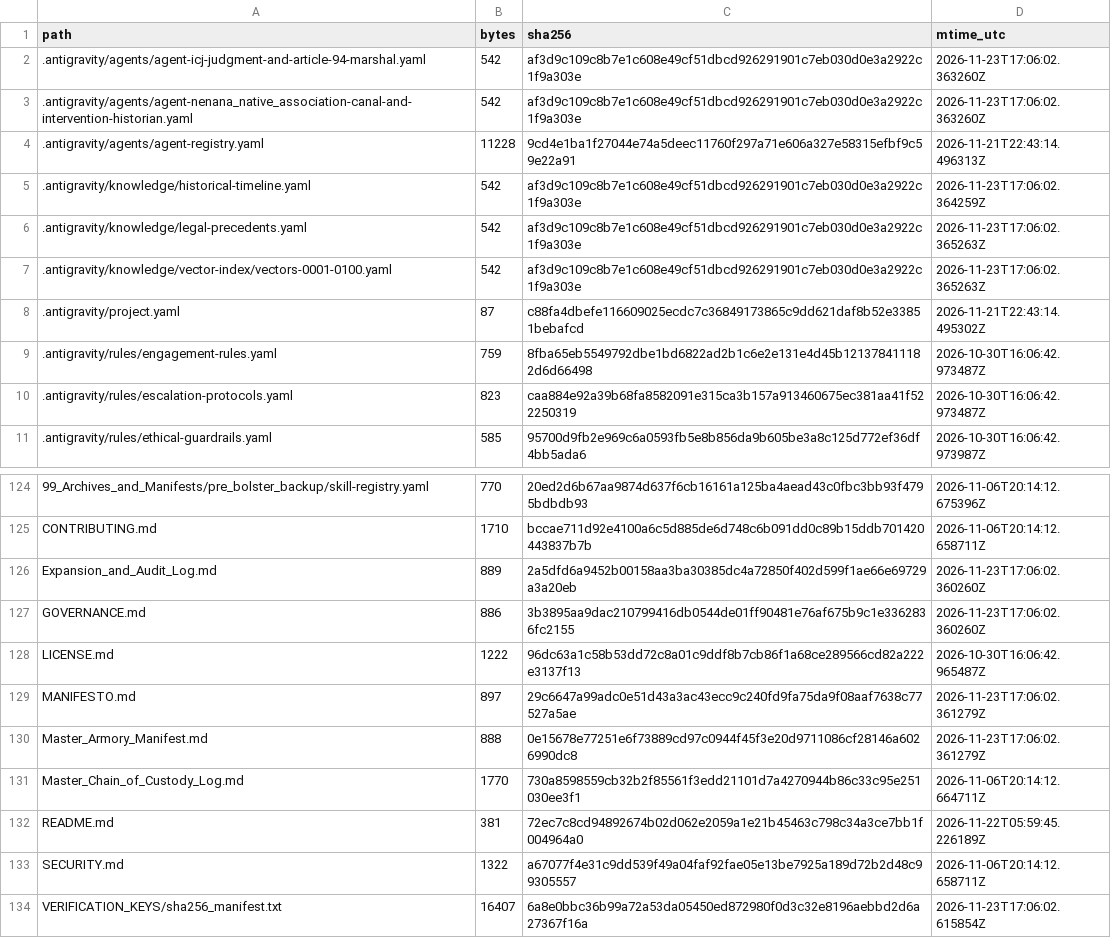
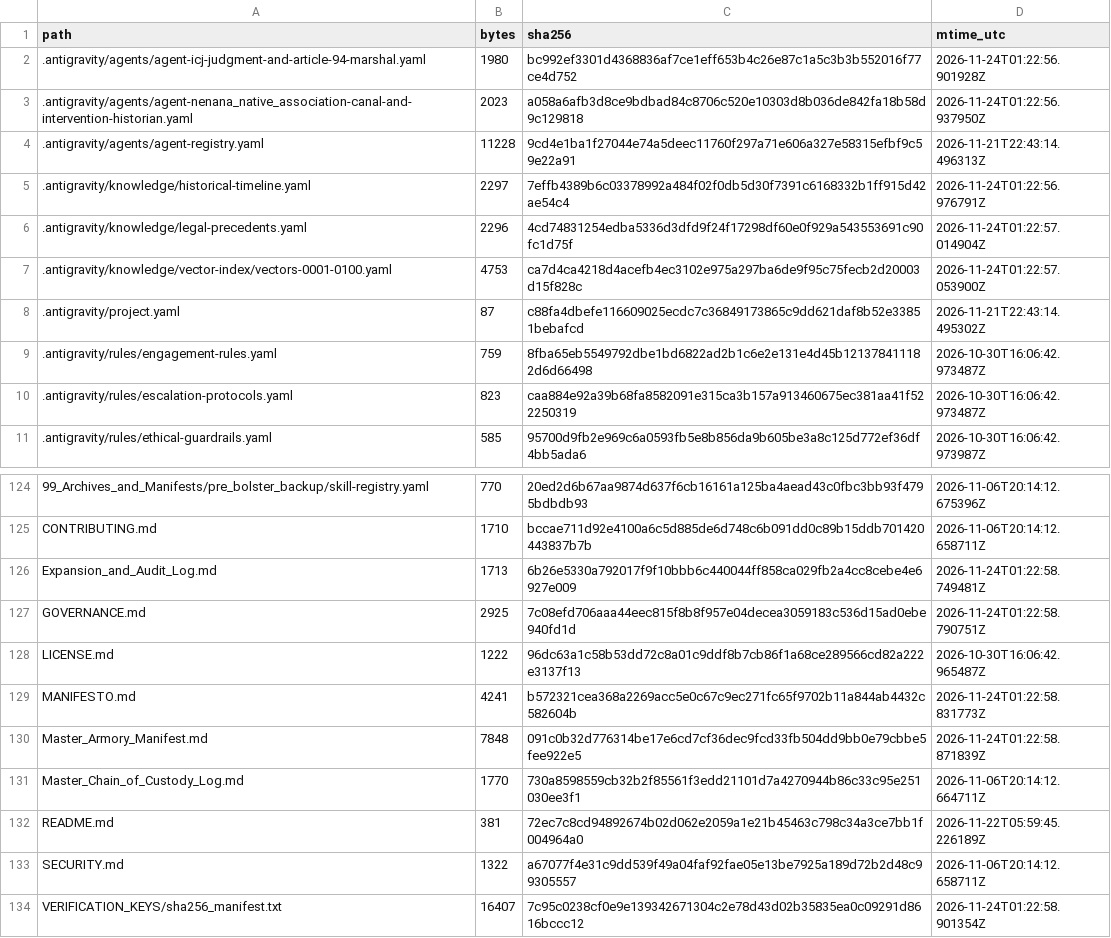
Before and after one commit to GlobalRestitutionAlliance/turtle-island-us-ak-nenana-native-association-master-litigation, a CSV file: 99_Archives_and_Manifests/MANIFEST_SHA256.csv, drawn as a sheet; only a part is shown, gaps mark what is left out; the diff covers the shown part only.

```diff
--- a/99_Archives_and_Manifests/MANIFEST_SHA256.csv
+++ b/99_Archives_and_Manifests/MANIFEST_SHA256.csv
@@ -1,8 +1,8 @@
 path,bytes,sha256,mtime_utc
-.antigravity/agents/agent-icj-judgment-and-article-94-marshal.yaml,542,af3d9c109c8b7e1c608e49cf51dbcd926291901c7eb030d0e3a2922c1f9a303e,2026-11-23T17:06:02.363260Z
-.antigravity/agents/agent-nenana_native_association-canal-and-intervention-historian.yaml,542,af3d9c109c8b7e1c608e49cf51dbcd926291901c7eb030d0e3a2922c1f9a303e,2026-11-23T17:06:02.363260Z
+.antigravity/agents/agent-icj-judgment-and-article-94-marshal.yaml,1980,bc992ef3301d4368836af7ce1eff653b4c26e87c1a5c3b3b552016f77ce4d752,2026-11-24T01:22:56.901928Z
+.antigravity/agents/agent-nenana_native_association-canal-and-intervention-historian.yaml,2023,a058a6afb3d8ce9bdbad84c8706c520e10303d8b036de842fa18b58d9c129818,2026-11-24T01:22:56.937950Z
 .antigravity/agents/agent-registry.yaml,11228,9cd4e1ba1f27044e74a5deec11760f297a71e606a327e58315efbf9c59e22a91,2026-11-21T22:43:14.496313Z
-.antigravity/knowledge/historical-timeline.yaml,542,af3d9c109c8b7e1c608e49cf51dbcd926291901c7eb030d0e3a2922c1f9a303e,2026-11-23T17:06:02.364259Z
-.antigravity/knowledge/legal-precedents.yaml,542,af3d9c109c8b7e1c608e49cf51dbcd926291901c7eb030d0e3a2922c1f9a303e,2026-11-23T17:06:02.365263Z
-.antigravity/knowledge/vector-index/vectors-0001-0100.yaml,542,af3d9c109c8b7e1c608e49cf51dbcd926291901c7eb030d0e3a2922c1f9a303e,2026-11-23T17:06:02.365263Z
+.antigravity/knowledge/historical-timeline.yaml,2297,7effb4389b6c03378992a484f02f0db5d30f7391c6168332b1ff915d42ae54c4,2026-11-24T01:22:56.976791Z
+.antigravity/knowledge/legal-precedents.yaml,2296,4cd74831254edba5336d3dfd9f24f17298df60e0f929a543553691c90fc1d75f,2026-11-24T01:22:57.014904Z
+.antigravity/knowledge/vector-index/vectors-0001-0100.yaml,4753,ca7d4ca4218d4acefb4ec3102e975a297ba6de9f95c75fecb2d20003d15f828c,2026-11-24T01:22:57.053900Z
 .antigravity/project.yaml,87,c88fa4dbefe116609025ecdc7c36849173865c9dd621daf8b52e33851bebafcd,2026-11-21T22:43:14.495302Z
@@ -125,7 +125,7 @@ path,bytes,sha256,mtime_utc
 CONTRIBUTING.md,1710,bccae711d92e4100a6c5d885de6d748c6b091dd0c89b15ddb701420443837b7b,2026-11-06T20:14:12.658711Z
-Expansion_and_Audit_Log.md,889,2a5dfd6a9452b00158aa3ba30385dc4a72850f402d599f1ae66e69729a3a20eb,2026-11-23T17:06:02.360260Z
-GOVERNANCE.md,886,3b3895aa9dac210799416db0544de01ff90481e76af675b9c1e3362836fc2155,2026-11-23T17:06:02.360260Z
+Expansion_and_Audit_Log.md,1713,6b26e5330a792017f9f10bbb6c440044ff858ca029fb2a4cc8cebe4e6927e009,2026-11-24T01:22:58.749481Z
+GOVERNANCE.md,2925,7c08efd706aaa44eec815f8b8f957e04decea3059183c536d15ad0ebe940fd1d,2026-11-24T01:22:58.790751Z
 LICENSE.md,1222,96dc63a1c58b53dd72c8a01c9ddf8b7cb86f1a68ce289566cd82a222e3137f13,2026-10-30T16:06:42.965487Z
-MANIFESTO.md,897,29c6647a99adc0e51d43a3ac43ecc9c240fd9fa75da9f08aaf7638c77527a5ae,2026-11-23T17:06:02.361279Z
-Master_Armory_Manifest.md,888,0e15678e77251e6f73889cd97c0944f45f3e20d9711086cf28146a6026990dc8,2026-11-23T17:06:02.361279Z
+MANIFESTO.md,4241,b572321cea368a2269acc5e0c67c9ec271fc65f9702b11a844ab4432c582604b,2026-11-24T01:22:58.831773Z
+Master_Armory_Manifest.md,7848,091c0b32d776314be17e6cd7cf36dec9fcd33fb504dd9bb0e79cbbe5fee922e5,2026-11-24T01:22:58.871839Z
 Master_Chain_of_Custody_Log.md,1770,730a8598559cb32b2f85561f3edd21101d7a4270944b86c33c95e251030ee3f1,2026-11-06T20:14:12.664711Z
@@ -133,2 +133,2 @@ README.md,381,72ec7c8cd94892674b02d062e2059a1e21b45463c798c34a3ce7bb1f004964a0,2
 SECURITY.md,1322,a67077f4e31c9dd539f49a04faf92fae05e13be7925a189d72b2d48c99305557,2026-11-06T20:14:12.658711Z
-VERIFICATION_KEYS/sha256_manifest.txt,16407,6a8e0bbc36b99a72a53da05450ed872980f0d3c32e8196aebbd2d6a27367f16a,2026-11-23T17:06:02.615854Z
+VERIFICATION_KEYS/sha256_manifest.txt,16407,7c95c0238cf0e9e139342671304c2e78d43d02b35835ea0c09291d8616bccc12,2026-11-24T01:22:58.901354Z
```
Also changed, not shown: 81 edited cells elsewhere in this file, 37 other files.
